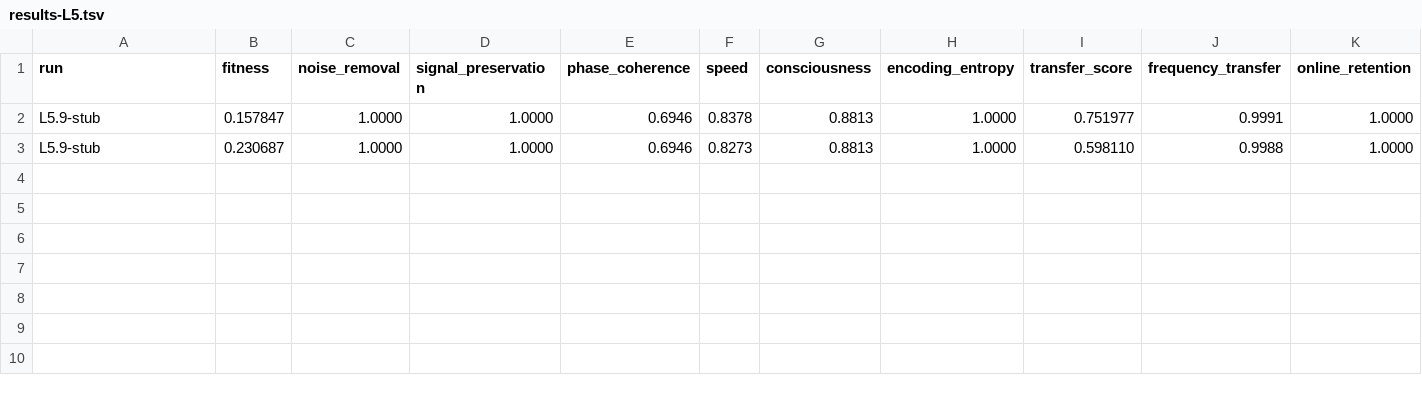
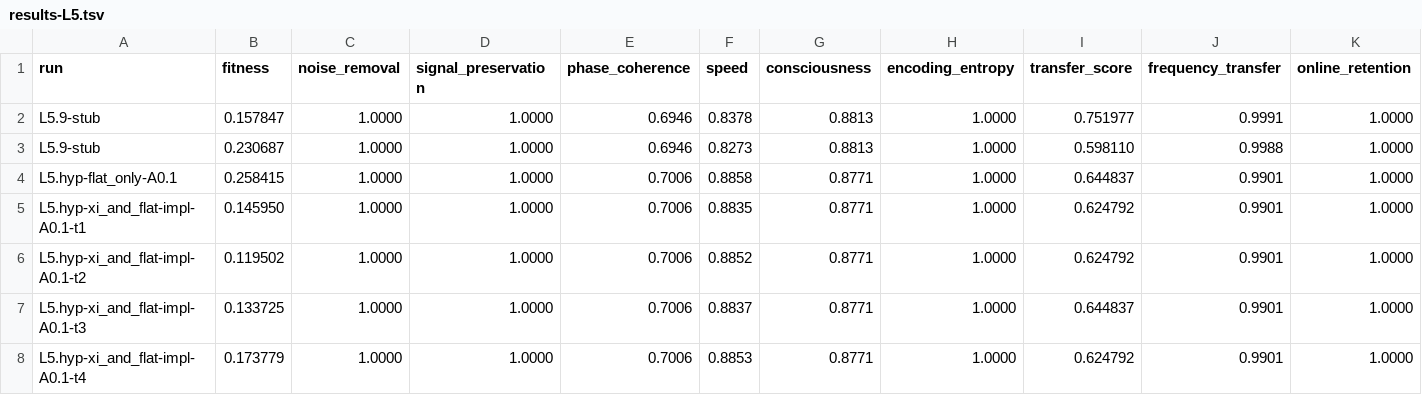
Before and after one commit to NickFlach/kannaka-memory, a TSV file: experiments/results-L5.tsv, drawn as a sheet; only a part is shown; rows hold the shown columns only; the diff names each change by its address in the sheet, - before the commit and + after, or states it on an @@ line.

```diff
--- a/experiments/results-L5.tsv
+++ b/experiments/results-L5.tsv
+row 4: L5.hyp-flat_only-A0.1 | 0.258415 | 1.0000 | 1.0000 | 0.7006 | 0.8858 | 0.8771 | 1.0000 | 0.644837 | 0.9901 | 1.0000
+row 5: L5.hyp-xi_and_flat-impl-A0.1-t1 | 0.145950 | 1.0000 | 1.0000 | 0.7006 | 0.8835 | 0.8771 | 1.0000 | 0.624792 | 0.9901 | 1.0000
+row 6: L5.hyp-xi_and_flat-impl-A0.1-t2 | 0.119502 | 1.0000 | 1.0000 | 0.7006 | 0.8852 | 0.8771 | 1.0000 | 0.624792 | 0.9901 | 1.0000
+row 7: L5.hyp-xi_and_flat-impl-A0.1-t3 | 0.133725 | 1.0000 | 1.0000 | 0.7006 | 0.8837 | 0.8771 | 1.0000 | 0.644837 | 0.9901 | 1.0000
+row 8: L5.hyp-xi_and_flat-impl-A0.1-t4 | 0.173779 | 1.0000 | 1.0000 | 0.7006 | 0.8853 | 0.8771 | 1.0000 | 0.624792 | 0.9901 | 1.0000
```
Also changed, not shown: 2 other files.
